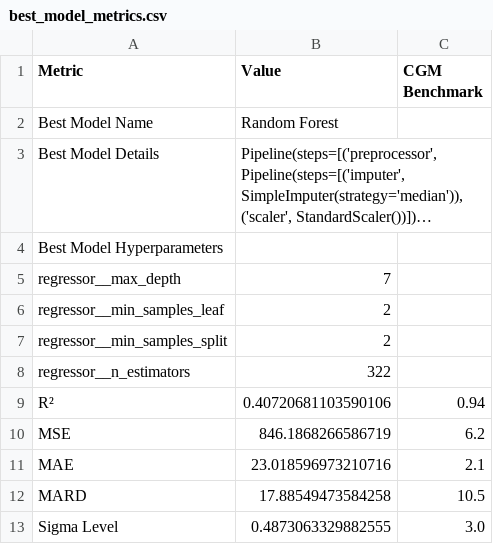
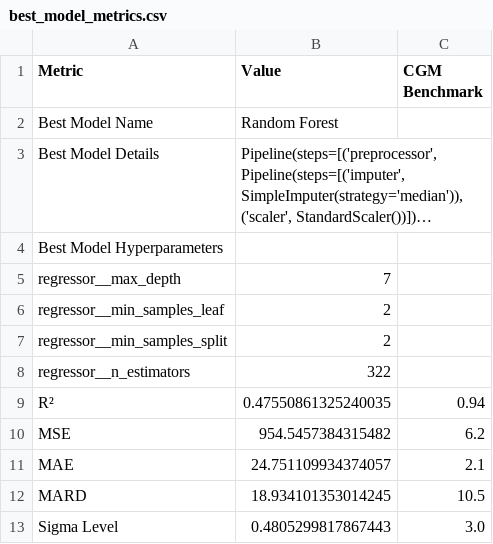
Before and after one commit to jtb21091/EyeBloodGlucose, a CSV file: best_model_metrics.csv, drawn as a sheet; long unchanged cells end in ….

```diff
--- a/best_model_metrics.csv
+++ b/best_model_metrics.csv
@@ -13,6 +13,6 @@ Best Model Hyperparameters,,
   regressor__n_estimators,322,
-R²,0.40720681103590106,0.94
-MSE,846.1868266586719,6.2
-MAE,23.018596973210716,2.1
-MARD,17.88549473584258,10.5
-Sigma Level,0.4873063329882555,3.0
+R²,0.47550861325240035,0.94
+MSE,954.5457384315482,6.2
+MAE,24.751109934374057,2.1
+MARD,18.934101353014245,10.5
+Sigma Level,0.4805299817867443,3.0
```
Also changed, not shown: blood_glucose_prediction_metrics.csv, 5 other files.
